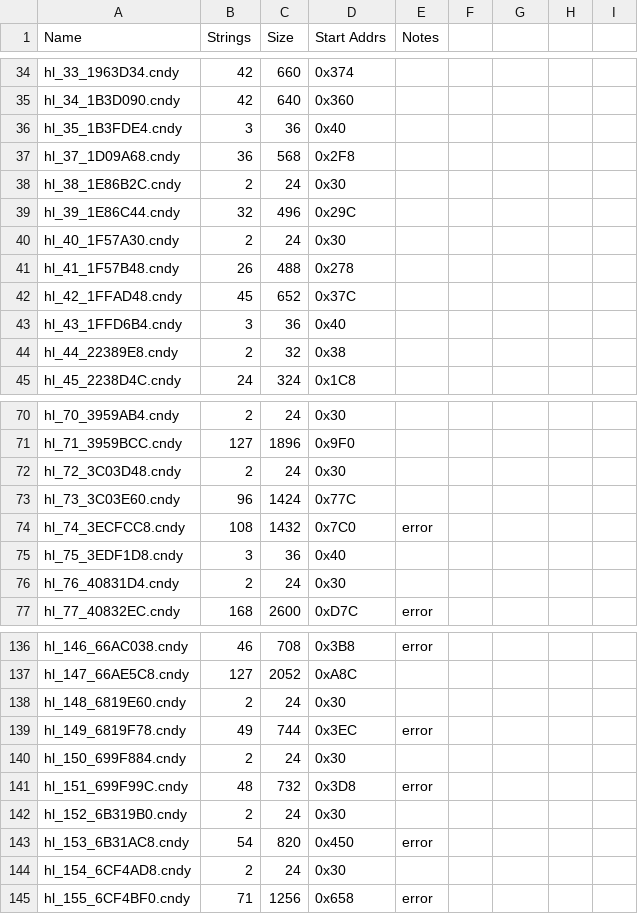
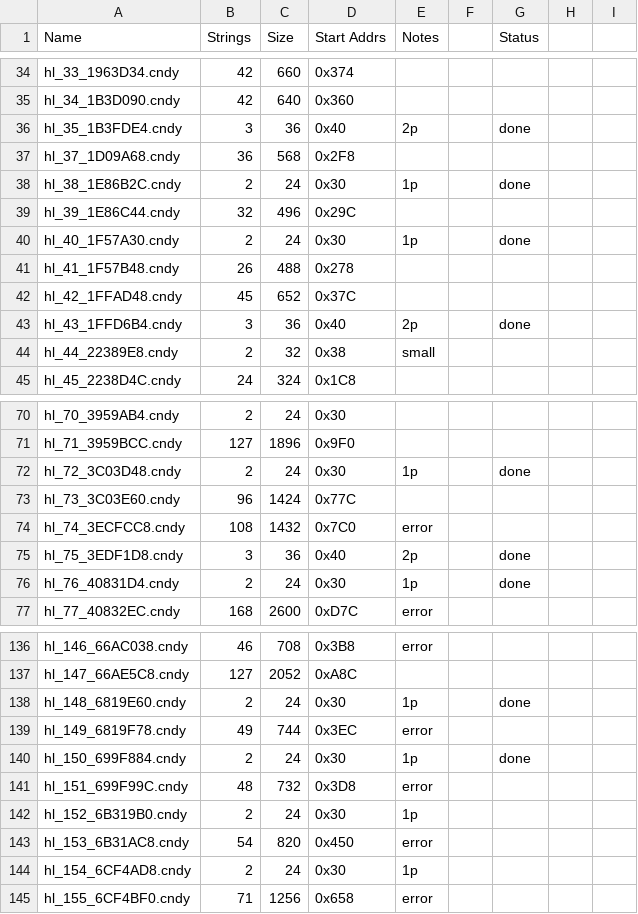
Before and after one commit to DOL-Translations/homeland, a CSV file: src/Event/Cndy/cndy_master.csv, drawn as a sheet; only a part is shown, gaps mark what is left out; the diff covers the shown part only.

```diff
--- a/src/Event/Cndy/cndy_master.csv
+++ b/src/Event/Cndy/cndy_master.csv
@@ -1 +1 @@
-Name,Strings,Size,Start Addrs,Notes,
+Name,Strings,Size,Start Addrs,Notes,,Status,,
@@ -36 +36 @@ hl_34_1B3D090.cndy,42,640,0x360,,
-hl_35_1B3FDE4.cndy,3,36,0x40,,
+hl_35_1B3FDE4.cndy,3,36,0x40,2p,,done,,
@@ -38 +38 @@ hl_37_1D09A68.cndy,36,568,0x2F8,,
-hl_38_1E86B2C.cndy,2,24,0x30,,
+hl_38_1E86B2C.cndy,2,24,0x30,1p,,done,,
@@ -40 +40 @@ hl_39_1E86C44.cndy,32,496,0x29C,,
-hl_40_1F57A30.cndy,2,24,0x30,,
+hl_40_1F57A30.cndy,2,24,0x30,1p,,done,,
@@ -43,2 +43,2 @@ hl_42_1FFAD48.cndy,45,652,0x37C,,
-hl_43_1FFD6B4.cndy,3,36,0x40,,
-hl_44_22389E8.cndy,2,32,0x38,,
+hl_43_1FFD6B4.cndy,3,36,0x40,2p,,done,,
+hl_44_22389E8.cndy,2,32,0x38,small,,,,
@@ -72 +72 @@ hl_71_3959BCC.cndy,127,1896,0x9F0,,
-hl_72_3C03D48.cndy,2,24,0x30,,
+hl_72_3C03D48.cndy,2,24,0x30,1p,,done,,
@@ -75,2 +75,2 @@ hl_74_3ECFCC8.cndy,108,1432,0x7C0,error,
-hl_75_3EDF1D8.cndy,3,36,0x40,,
-hl_76_40831D4.cndy,2,24,0x30,,
+hl_75_3EDF1D8.cndy,3,36,0x40,2p,,done,,
+hl_76_40831D4.cndy,2,24,0x30,1p,,done,,
@@ -138 +138 @@ hl_147_66AE5C8.cndy,127,2052,0xA8C,,
-hl_148_6819E60.cndy,2,24,0x30,,
+hl_148_6819E60.cndy,2,24,0x30,1p,,done,,
@@ -140 +140 @@ hl_149_6819F78.cndy,49,744,0x3EC,error,
-hl_150_699F884.cndy,2,24,0x30,,
+hl_150_699F884.cndy,2,24,0x30,1p,,done,,
@@ -142 +142 @@ hl_151_699F99C.cndy,48,732,0x3D8,error,
-hl_152_6B319B0.cndy,2,24,0x30,,
+hl_152_6B319B0.cndy,2,24,0x30,1p,,,,
@@ -144 +144 @@ hl_153_6B31AC8.cndy,54,820,0x450,error,
-hl_154_6CF4AD8.cndy,2,24,0x30,,
+hl_154_6CF4AD8.cndy,2,24,0x30,1p,,,,
```
Also changed, not shown: 36 edited cells elsewhere in this file, 2 other files.
